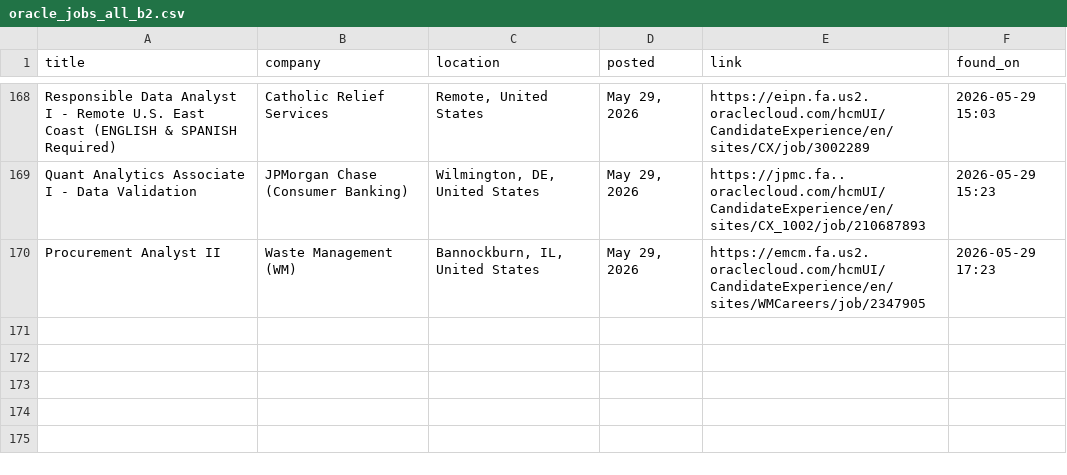
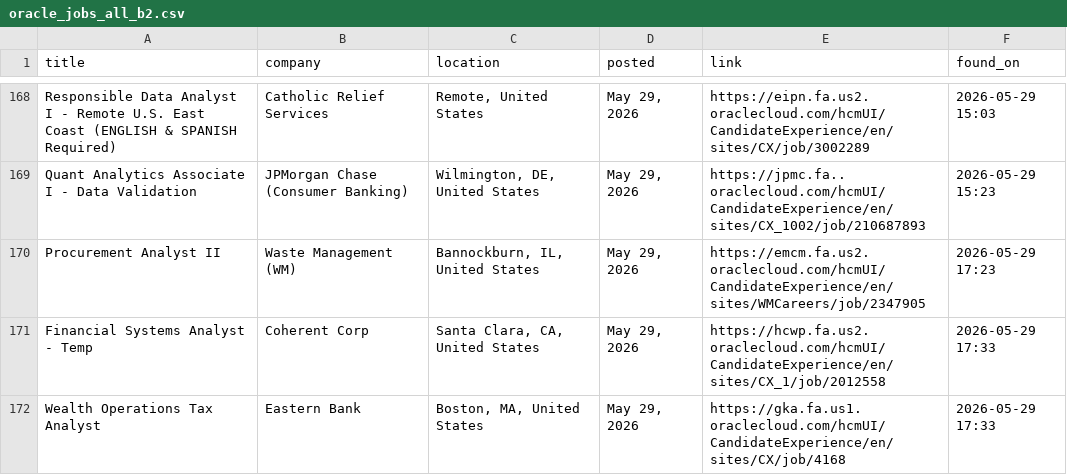
Before and after one commit to OzSpidey/Job_Automation, a CSV file: csv/oracle_jobs_all_b2.csv, drawn as a sheet; only a part is shown, gaps mark what is left out.

```diff
--- a/csv/oracle_jobs_all_b2.csv
+++ b/csv/oracle_jobs_all_b2.csv
@@ -170 +170,3 @@ Quant Analytics Associate I - Data Validation,JPMorgan Chase (Consumer Banking),
 Procurement Analyst II,Waste Management (WM),"Bannockburn, IL, United States","May 29, 2026",https://emcm.fa.us2.oraclecloud.com/hcmUI/CandidateExperience/en/sites/WMCareers/job/2347905,2026-05-29 17:23
+Financial Systems Analyst - Temp,Coherent Corp,"Santa Clara, CA, United States","May 29, 2026",https://hcwp.fa.us2.oraclecloud.com/hcmUI/CandidateExperience/en/sites/CX_1/job/2012558,2026-05-29 17:33
+Wealth Operations Tax Analyst,Eastern Bank,"Boston, MA, United States","May 29, 2026",https://gka.fa.us1.oraclecloud.com/hcmUI/CandidateExperience/en/sites/CX/job/4168,2026-05-29 17:33
```
Also changed, not shown: 1 other file.
